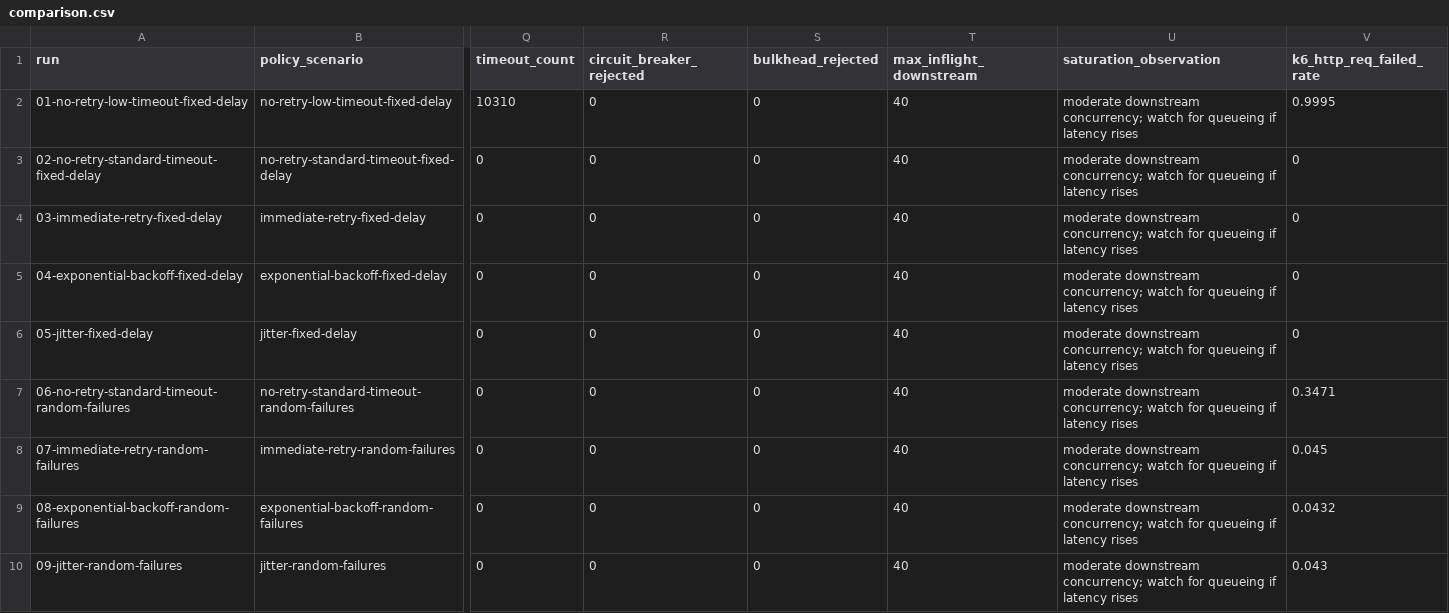
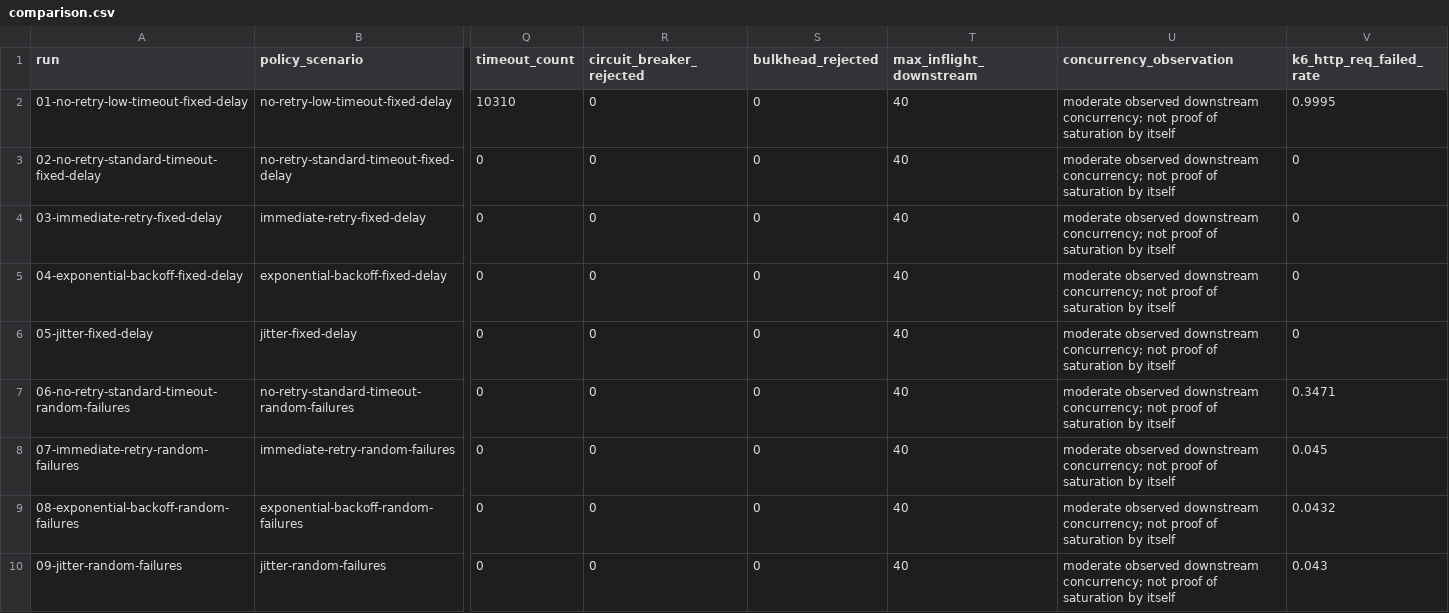
Before and after one commit to JuanTorchia/retry-resilience-experiment, a CSV file: results/comparison.csv, drawn as a sheet; only a part is shown, gaps mark what is left out; the diff covers the shown part only; the diff names each change by its address in the sheet, - before the commit and + after, or states it on an @@ line.

Commit message:
Clarify retry lab methodology

```diff
--- a/results/comparison.csv
+++ b/results/comparison.csv
-U1: saturation_observation
+U1: concurrency_observation
-U2:U10 (concurrency_observation): moderate downstream concurrency; watch for queueing if latency rises
+U2:U10 (concurrency_observation): moderate observed downstream concurrency; not proof of saturation by itself
```
Also changed, not shown: 8 edited cells elsewhere in this file, 7 other files.
